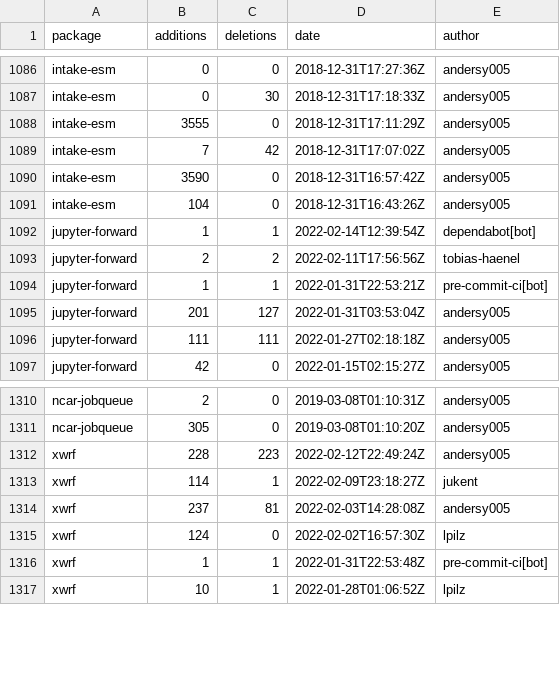
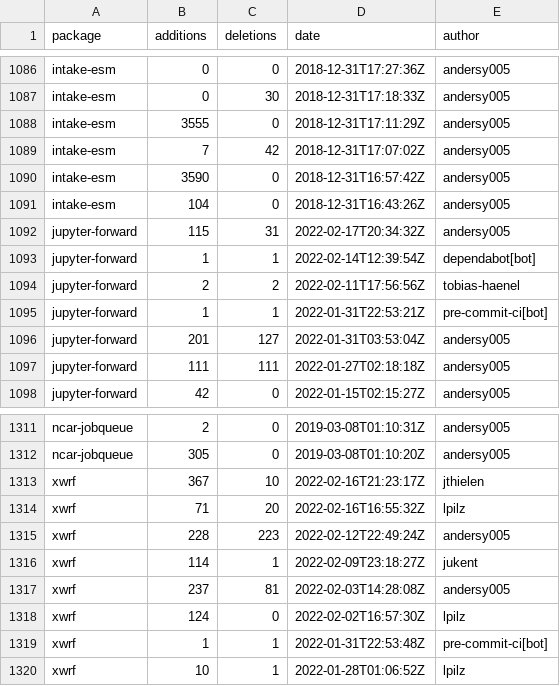
Before and after one commit to ncar-xdev/ncar-xdev.github.io, a CSV file: data/github_commits.csv, drawn as a sheet; only a part is shown, gaps mark what is left out.

```diff
--- a/data/github_commits.csv
+++ b/data/github_commits.csv
@@ -1091,2 +1091,3 @@ intake-esm,3590,0,2018-12-31T16:57:42Z,andersy005
 intake-esm,104,0,2018-12-31T16:43:26Z,andersy005
+jupyter-forward,115,31,2022-02-17T20:34:32Z,andersy005
 jupyter-forward,1,1,2022-02-14T12:39:54Z,dependabot[bot]
@@ -1311,2 +1312,4 @@ ncar-jobqueue,2,0,2019-03-08T01:10:31Z,andersy005
 ncar-jobqueue,305,0,2019-03-08T01:10:20Z,andersy005
+xwrf,367,10,2022-02-16T21:23:17Z,jthielen
+xwrf,71,20,2022-02-16T16:55:32Z,lpilz
 xwrf,228,223,2022-02-12T22:49:24Z,andersy005
```
Also changed, not shown: data/github_issues.csv, data/pypi_stats.csv, 29 other files.
